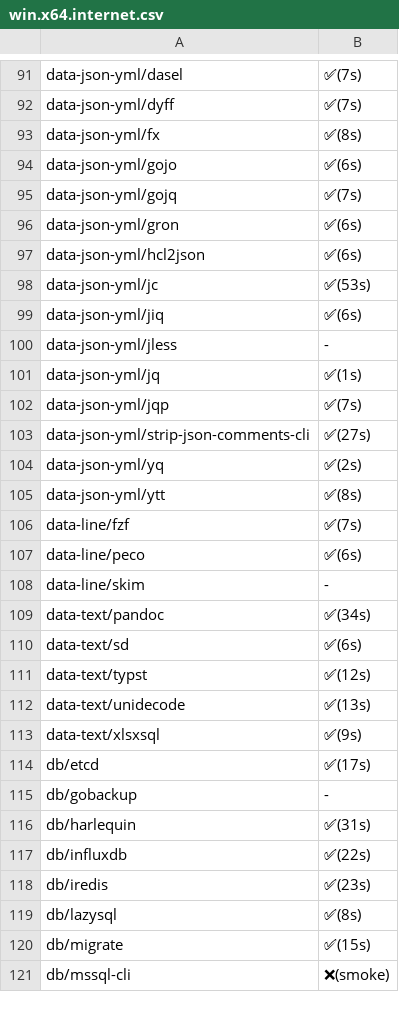
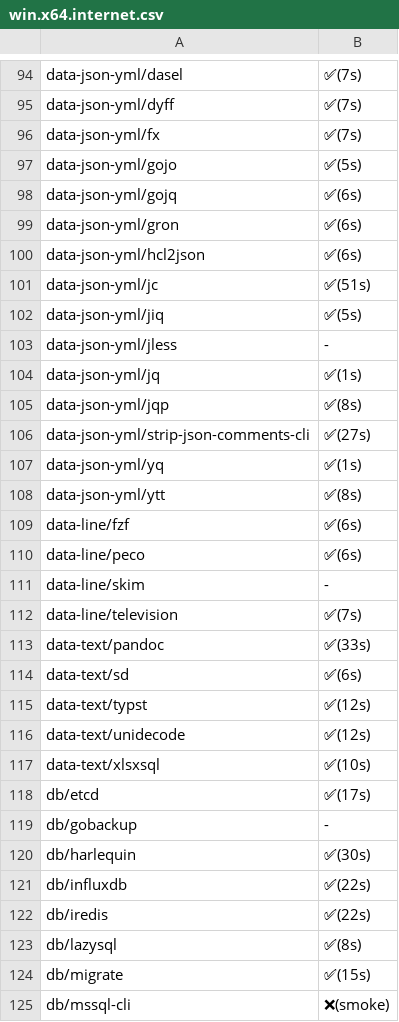
Before and after one commit to x-cmd/pkg, a CSV file: doc/smoke/win.x64.internet.csv, drawn as a sheet; only a part is shown, gaps mark what is left out; the diff covers the shown part only.

```diff
--- a/doc/smoke/win.x64.internet.csv
+++ b/doc/smoke/win.x64.internet.csv
@@ -92,28 +95,29 @@
  data-json-yml/dyff , ✅(7s)
- data-json-yml/fx , ✅(8s)
- data-json-yml/gojo , ✅(6s)
- data-json-yml/gojq , ✅(7s)
+ data-json-yml/fx , ✅(7s)
+ data-json-yml/gojo , ✅(5s)
+ data-json-yml/gojq , ✅(6s)
  data-json-yml/gron , ✅(6s)
  data-json-yml/hcl2json , ✅(6s)
- data-json-yml/jc , ✅(53s)
- data-json-yml/jiq , ✅(6s)
+ data-json-yml/jc , ✅(51s)
+ data-json-yml/jiq , ✅(5s)
  data-json-yml/jless , -
  data-json-yml/jq , ✅(1s)
- data-json-yml/jqp , ✅(7s)
+ data-json-yml/jqp , ✅(8s)
  data-json-yml/strip-json-comments-cli , ✅(27s)
- data-json-yml/yq , ✅(2s)
+ data-json-yml/yq , ✅(1s)
  data-json-yml/ytt , ✅(8s)
- data-line/fzf , ✅(7s)
+ data-line/fzf , ✅(6s)
  data-line/peco , ✅(6s)
  data-line/skim , -
- data-text/pandoc , ✅(34s)
+ data-line/television , ✅(7s)
+ data-text/pandoc , ✅(33s)
  data-text/sd , ✅(6s)
  data-text/typst , ✅(12s)
- data-text/unidecode , ✅(13s)
- data-text/xlsxsql , ✅(9s)
+ data-text/unidecode , ✅(12s)
+ data-text/xlsxsql , ✅(10s)
  db/etcd , ✅(17s)
  db/gobackup , -
- db/harlequin , ✅(31s)
+ db/harlequin , ✅(30s)
  db/influxdb , ✅(22s)
- db/iredis , ✅(23s)
+ db/iredis , ✅(22s)
  db/lazysql , ✅(8s)
```
Also changed, not shown: 3 added rows and 58 edited cells elsewhere in this file.
